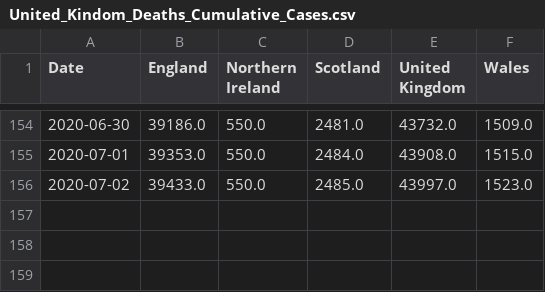
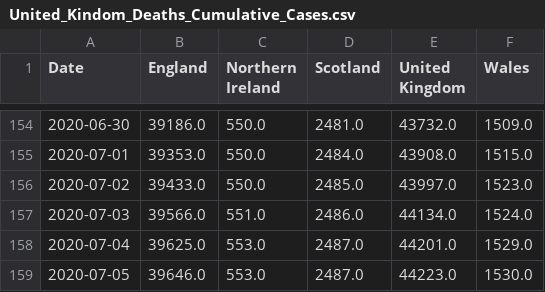
Before and after one commit to trajanikant/Global-Covid19, a CSV file: United Kingdom/United_Kindom_Deaths_Cumulative_Cases.csv, drawn as a sheet; only a part is shown, gaps mark what is left out.

```diff
--- a/United Kingdom/United_Kindom_Deaths_Cumulative_Cases.csv
+++ b/United Kingdom/United_Kindom_Deaths_Cumulative_Cases.csv
@@ -156 +156,4 @@ Date,England,Northern Ireland,Scotland,United Kingdom,Wales
 2020-07-02,39433.0,550.0,2485.0,43997.0,1523.0
+2020-07-03,39566.0,551.0,2486.0,44134.0,1524.0
+2020-07-04,39625.0,553.0,2487.0,44201.0,1529.0
+2020-07-05,39646.0,553.0,2487.0,44223.0,1530.0
```
Also changed, not shown: United Kingdom/United_Kingdom_LTLA_Cumulative_Cases.csv, United Kingdom/United_Kingdom_LTLA_Daily_Cases.csv, 7 other files.
